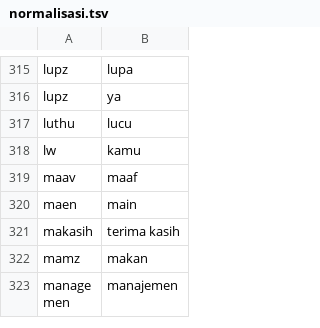
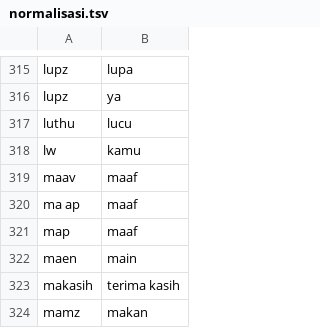
Before and after one commit to Ahdfrmnx/Sentiment-Analysis-Random-Forest, a TSV file: kamus lexicon/normalisasi.tsv, drawn as a sheet; only a part is shown, gaps mark what is left out; the shorter side is filled out with more unchanged rows.

Commit message:
Update normalisasi.tsv

```diff
--- a/kamus lexicon/normalisasi.tsv
+++ b/kamus lexicon/normalisasi.tsv
@@ -319,2 +319,4 @@ lw,kamu
 maav,maaf
+ma ap,maaf
+map,maaf
 maen,main
```
